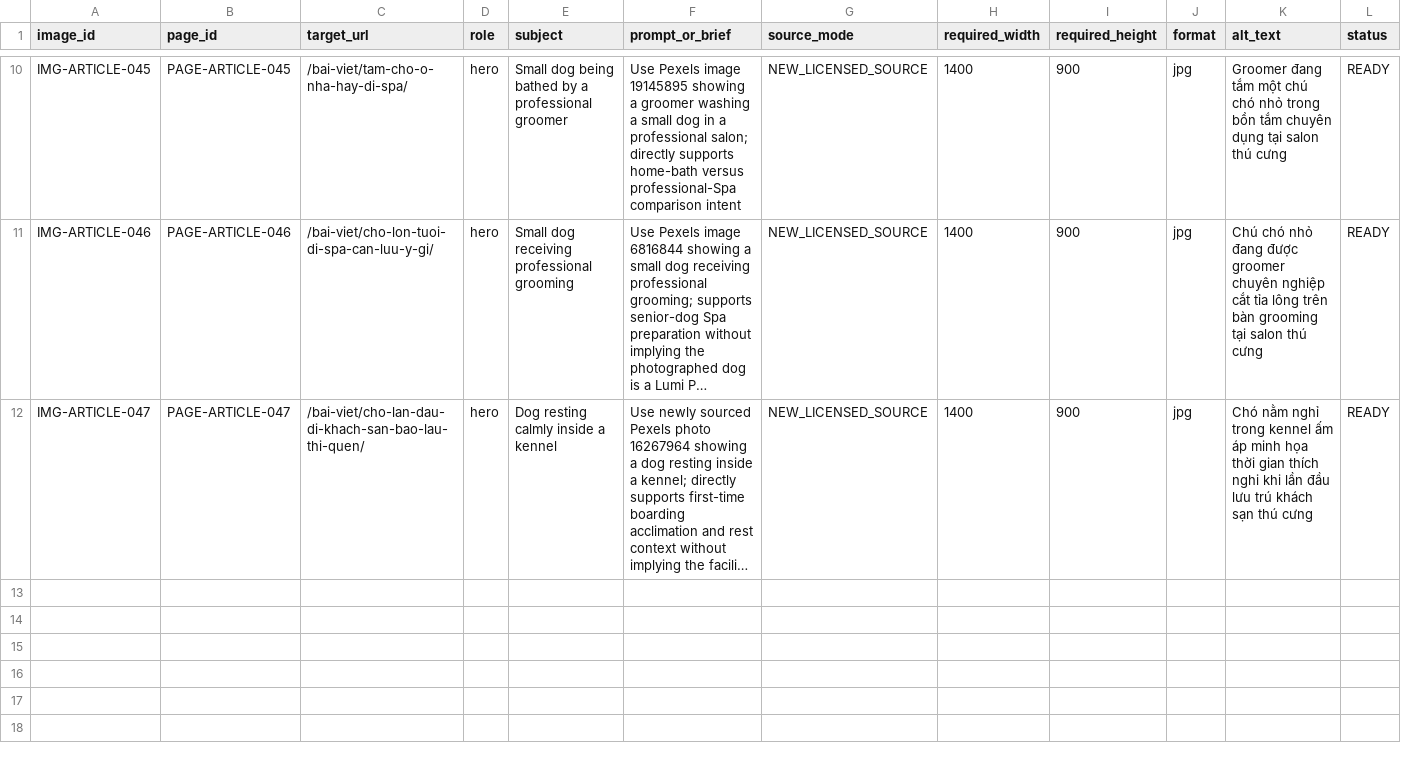
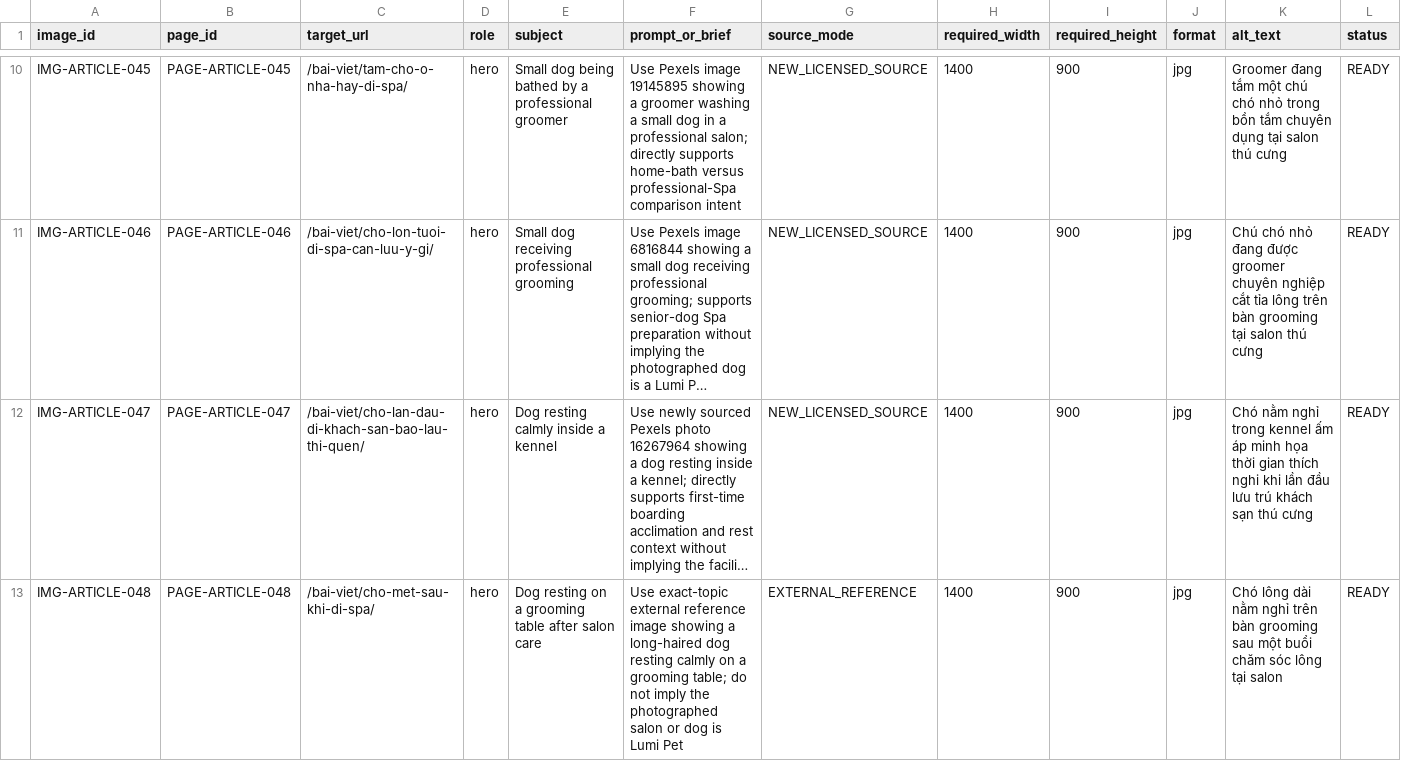
Before and after one commit to capquangfptminhlh/mimi, a CSV file: .website-os/evidence/image-production-plan.csv, drawn as a sheet; only a part is shown, gaps mark what is left out; long unchanged cells end in …; the diff names each change by its address in the sheet, - before the commit and + after, or states it on an @@ line.

Commit message:
seo: record exact topic image for post grooming fatigue

```diff
--- a/.website-os/evidence/image-production-plan.csv
+++ b/.website-os/evidence/image-production-plan.csv
+row 13: IMG-ARTICLE-048 | PAGE-ARTICLE-048 | /bai-viet/cho-met-sau-khi-di-spa/ | hero | Dog resting on a grooming table after salon care | Use exact-topic external reference image showing a long-haired dog resting calmly on a grooming table; do not imply the photographed salon or dog is Lumi Pet | EXTERNAL_REFERENCE | 1400 | 900 | jpg | Chó lông dài nằm nghỉ trên bàn grooming sau một buổi chăm sóc lông tại salon | READY
```
